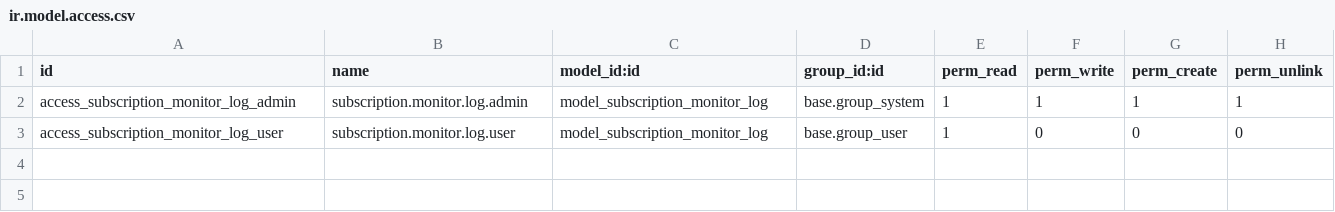
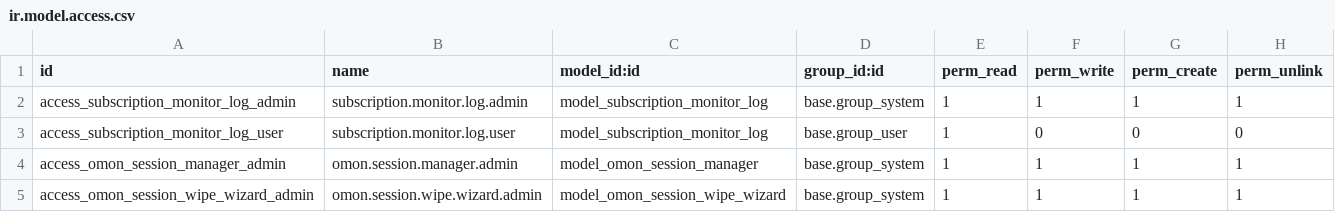
Before and after one commit to KizaruZero/cakrawala_project, a CSV file: omon_session_store/security/ir.model.access.csv, drawn as a sheet; the diff names each change by its address in the sheet, - before the commit and + after, or states it on an @@ line.

```diff
--- a/omon_session_store/security/ir.model.access.csv
+++ b/omon_session_store/security/ir.model.access.csv
+row 4: access_omon_session_manager_admin | omon.session.manager.admin | model_omon_session_manager | base.group_system | 1 | 1 | 1 | 1
+row 5: access_omon_session_wipe_wizard_admin | omon.session.wipe.wizard.admin | model_omon_session_wipe_wizard | base.group_system | 1 | 1 | 1 | 1
```
Also changed, not shown: 7 other files.
